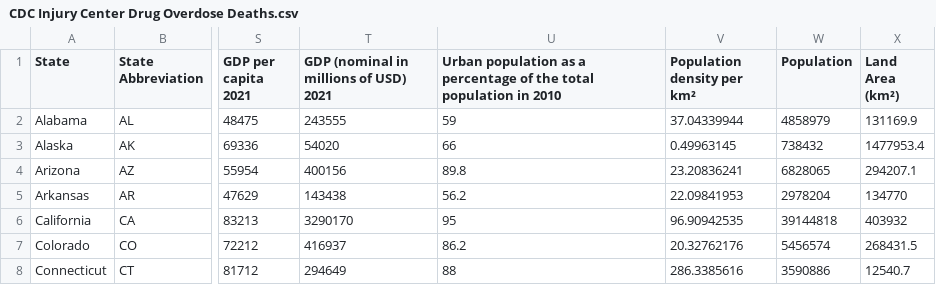
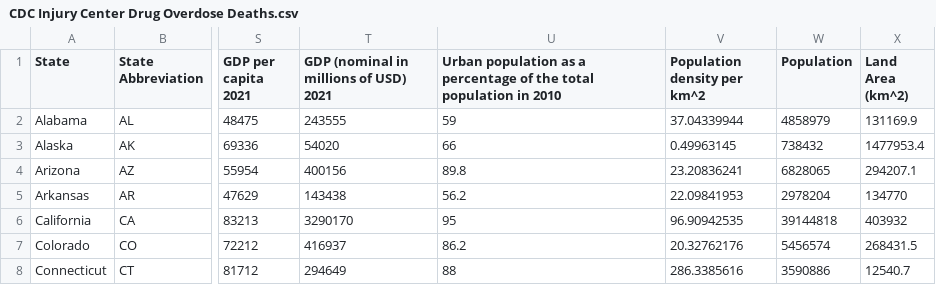
Before and after one commit to boward10/Opioid_Overdose_Dashboard_Project, a CSV file: CDC Injury Center Drug Overdose Deaths.csv, drawn as a sheet; only a part is shown, gaps mark what is left out; the diff names each change by its address in the sheet, - before the commit and + after, or states it on an @@ line.

Commit message:
Update CDC Injury Center Drug Overdose Deaths.csv
removed squared and replaced with '^2'

```diff
--- a/CDC Injury Center Drug Overdose Deaths.csv
+++ b/CDC Injury Center Drug Overdose Deaths.csv
-V1: Population density per km²
+V1: Population density per km^2
-X1: Land Area (km²)
+X1: Land Area (km^2)
```
